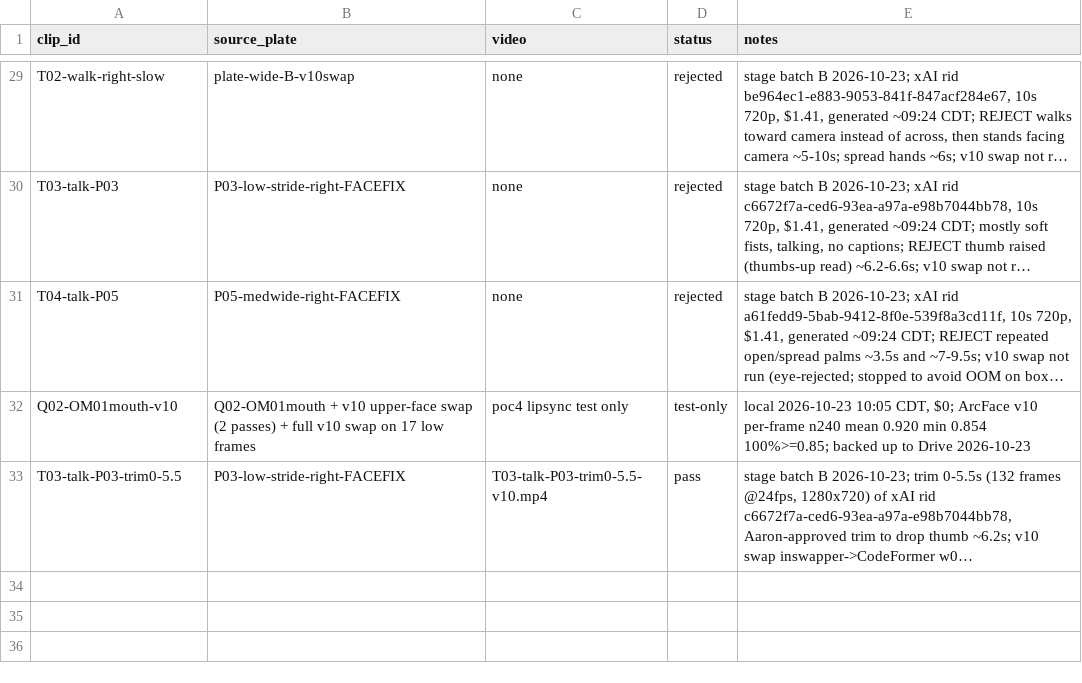
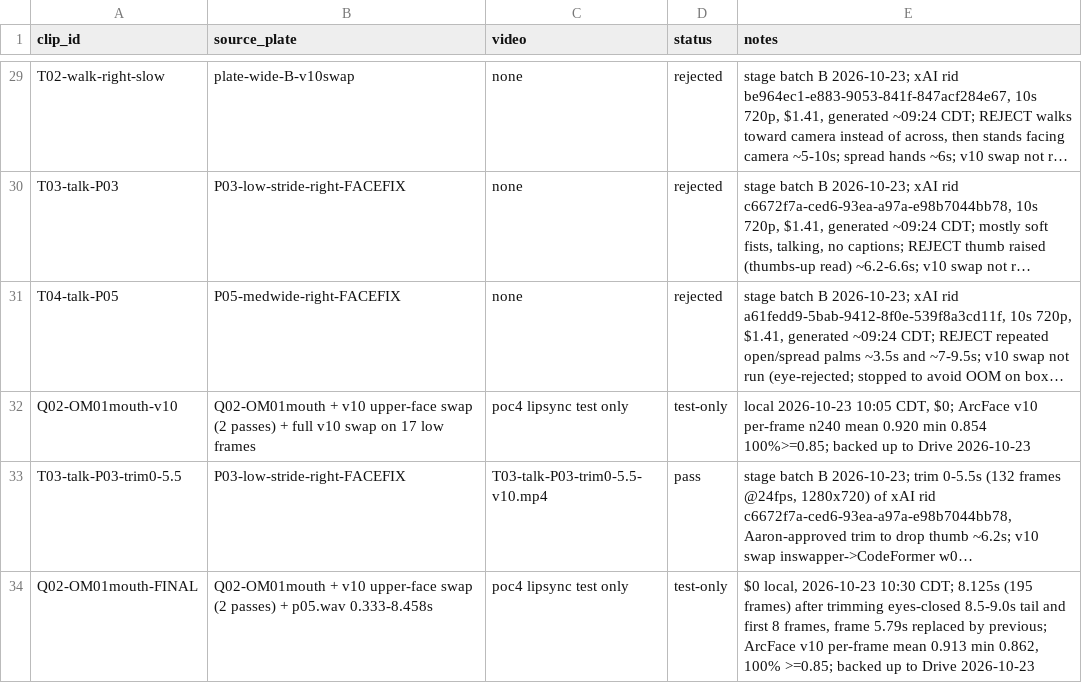
Before and after one commit to aaronmaberry/steadfast, a CSV file: training-locked/clip-ledger.csv, drawn as a sheet; only a part is shown, gaps mark what is left out; long unchanged cells end in …; the diff names each change by its address in the sheet, - before the commit and + after, or states it on an @@ line.

Commit message:
Ledger: Q02 mouth-paste FINAL (100% >=0.85 vs v10)

```diff
--- a/training-locked/clip-ledger.csv
+++ b/training-locked/clip-ledger.csv
+row 34: Q02-OM01mouth-FINAL | Q02-OM01mouth + v10 upper-face swap (2 passes) + p05.wav 0.333-8.458s | poc4 lipsync test only | test-only | $0 local, 2026-10-23 10:30 CDT; 8.125s (195 frames) after trimming eyes-closed 8.5-9.0s tail and first 8 frames, frame 5.79s replaced by previous; ArcFace v10 per-frame mean 0.913 min 0.862, 100% >=0.85; backed up to Drive 2026-10-23
```
